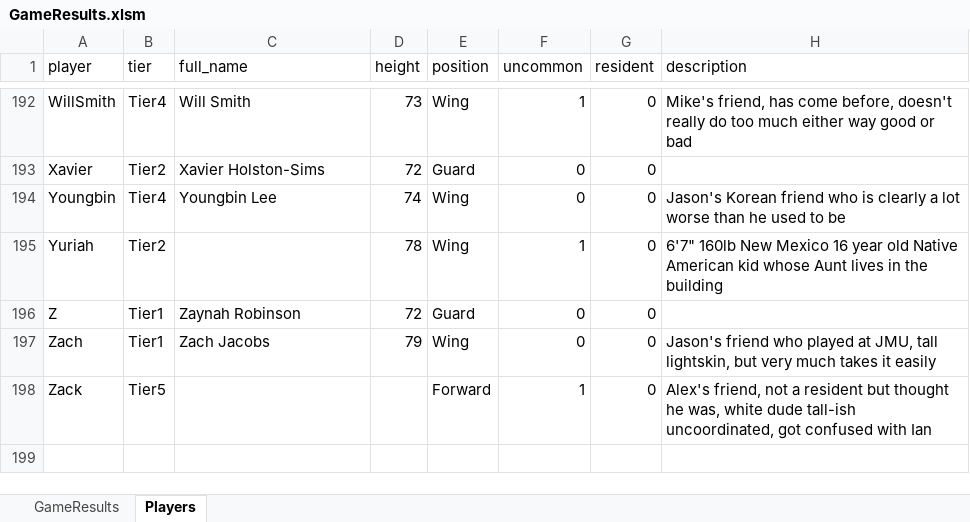
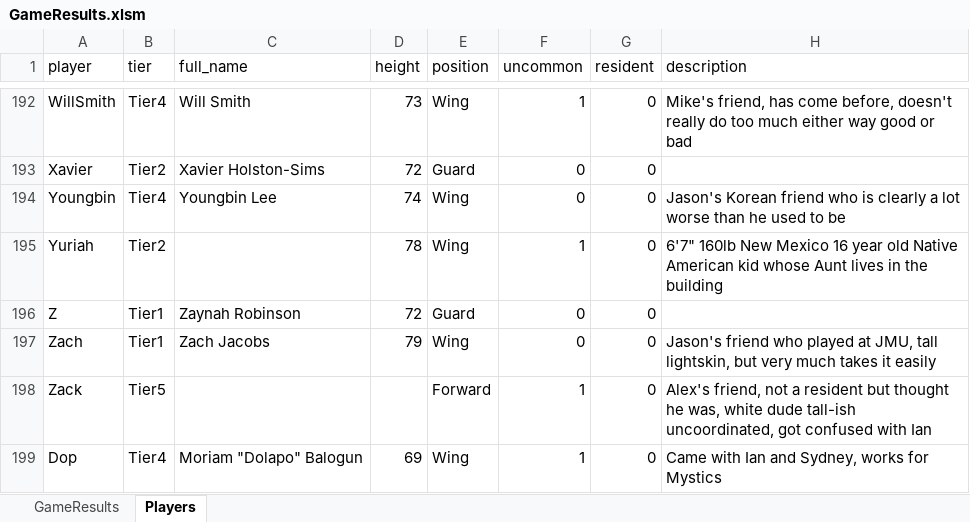
Before and after one commit to jmgjasongardner/naismith-nerds, an Excel workbook: collective_bball/GameResults.xlsm, sheet Players, drawn as a sheet; only a part is shown, gaps mark what is left out; values as stored, in another font and other column widths than the file's, no borders; the diff names each change by its address in the sheet, - before the commit and + after, or states it on an @@ line.

```diff
--- a/collective_bball/GameResults.xlsm (sheet Players)
+++ b/collective_bball/GameResults.xlsm (sheet Players)
+row 199: Dop | Tier4 | Moriam "Dolapo" Balogun | 69 | Wing | 1 | 0 | Came with Ian and Sydney, works for Mystics
```
Also changed, not shown: sheet GameResults.
